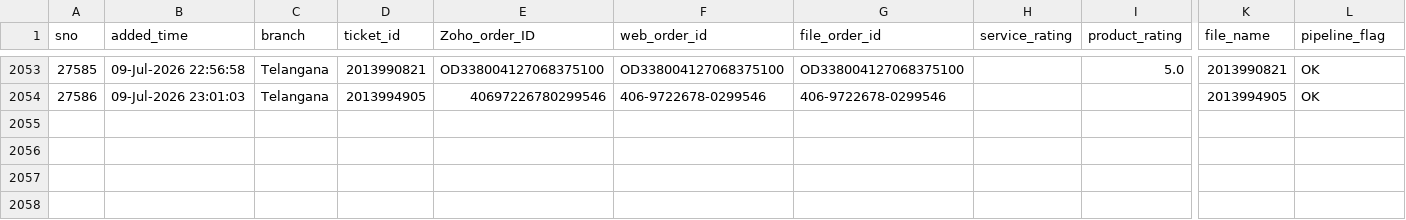
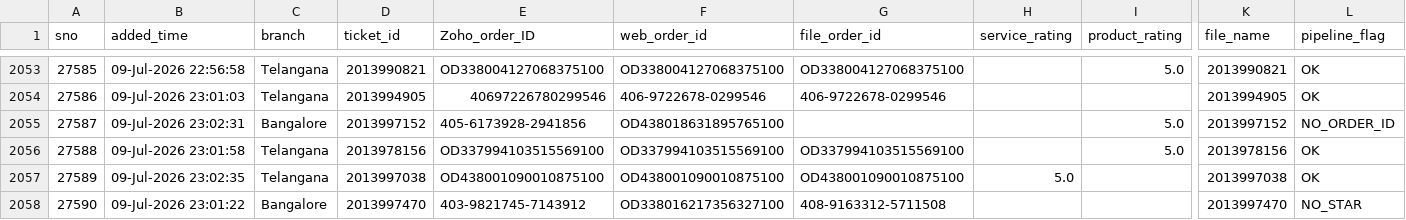
Before and after one commit to BobCantBuild/zoho-image-pipeline, a CSV file: data/zoho_latest.csv, drawn as a sheet; only a part is shown, gaps mark what is left out; rows hold the shown columns only; the diff names each change by its address in the sheet, - before the commit and + after, or states it on an @@ line.

Commit message:
auto: update dashboard data — 2057 records [2026-07-09 23:25]

```diff
--- a/data/zoho_latest.csv
+++ b/data/zoho_latest.csv
+row 2055: 27587 | 09-Jul-2026 23:02:31 | Bangalore | 2013997152 | 405-6173928-2941856 | OD438018631895765100 |  |  | 5.0 | 2013997152 | NO_ORDER_ID
+row 2056: 27588 | 09-Jul-2026 23:01:58 | Telangana | 2013978156 | OD337994103515569100 | OD337994103515569100 | OD337994103515569100 |  | 5.0 | 2013978156 | OK
+row 2057: 27589 | 09-Jul-2026 23:02:35 | Telangana | 2013997038 | OD438001090010875100 | OD438001090010875100 | OD438001090010875100 | 5.0 |  | 2013997038 | OK
+row 2058: 27590 | 09-Jul-2026 23:01:22 | Bangalore | 2013997470 | 403-9821745-7143912 | OD338016217356327100 | 408-9163312-5711508 |  |  | 2013997470 | NO_STAR
```
